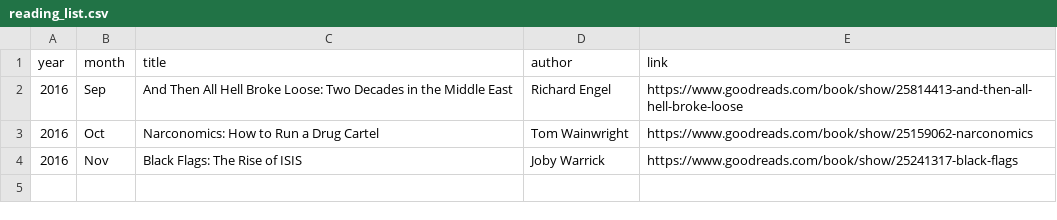
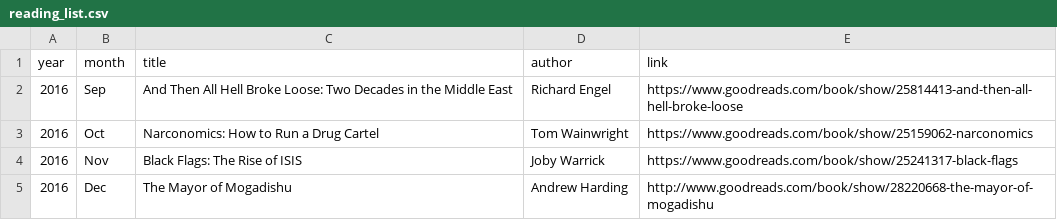
Before and after one commit to llefebure/llefebure.github.io, a CSV file: _data/reading_list.csv, drawn as a sheet; the diff names each change by its address in the sheet, - before the commit and + after, or states it on an @@ line.

Commit message:
added book

```diff
--- a/_data/reading_list.csv
+++ b/_data/reading_list.csv
+row 5: 2016 | Dec | The Mayor of Mogadishu | Andrew Harding | http://www.goodreads.com/book/show/28220668-the-mayor-of-mogadishu
```
Also changed, not shown: 1 other file.
